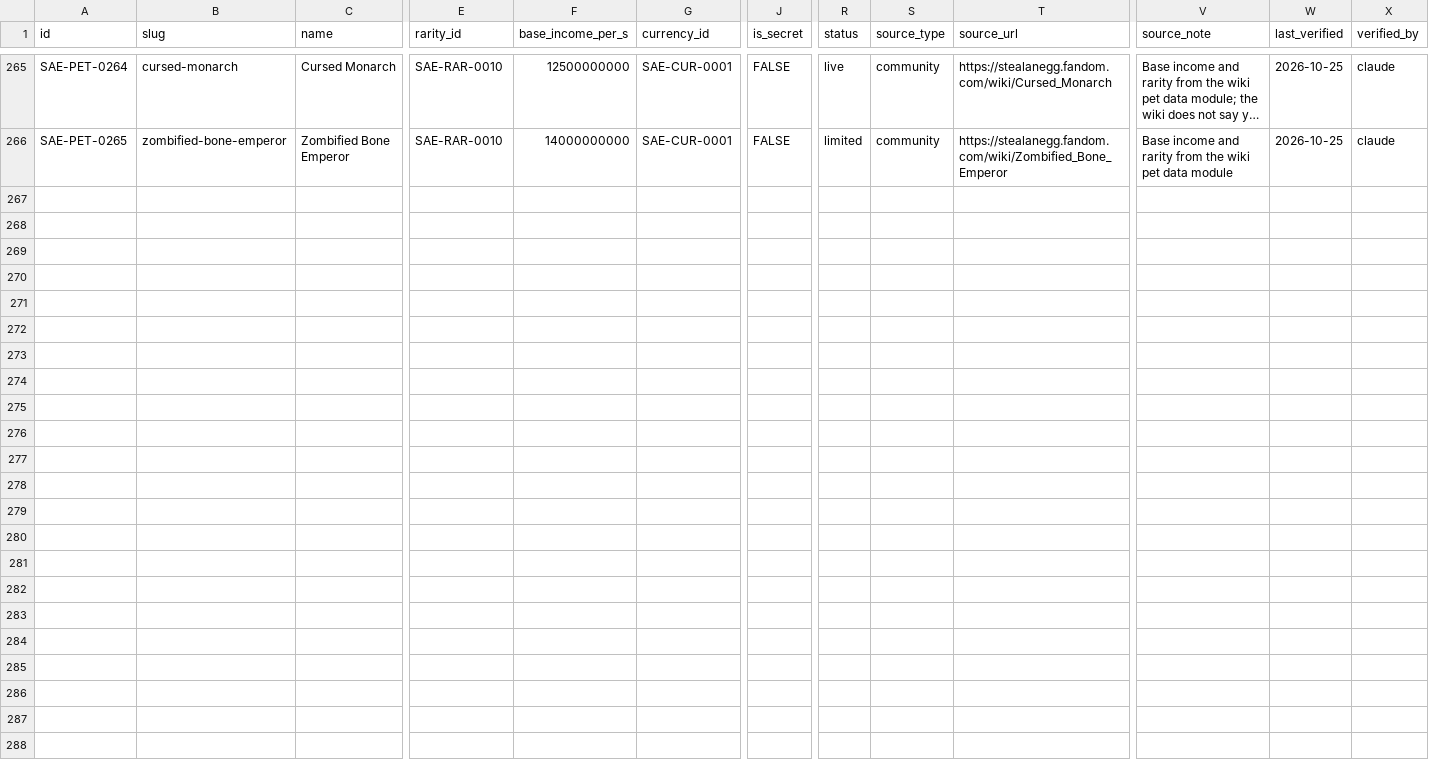
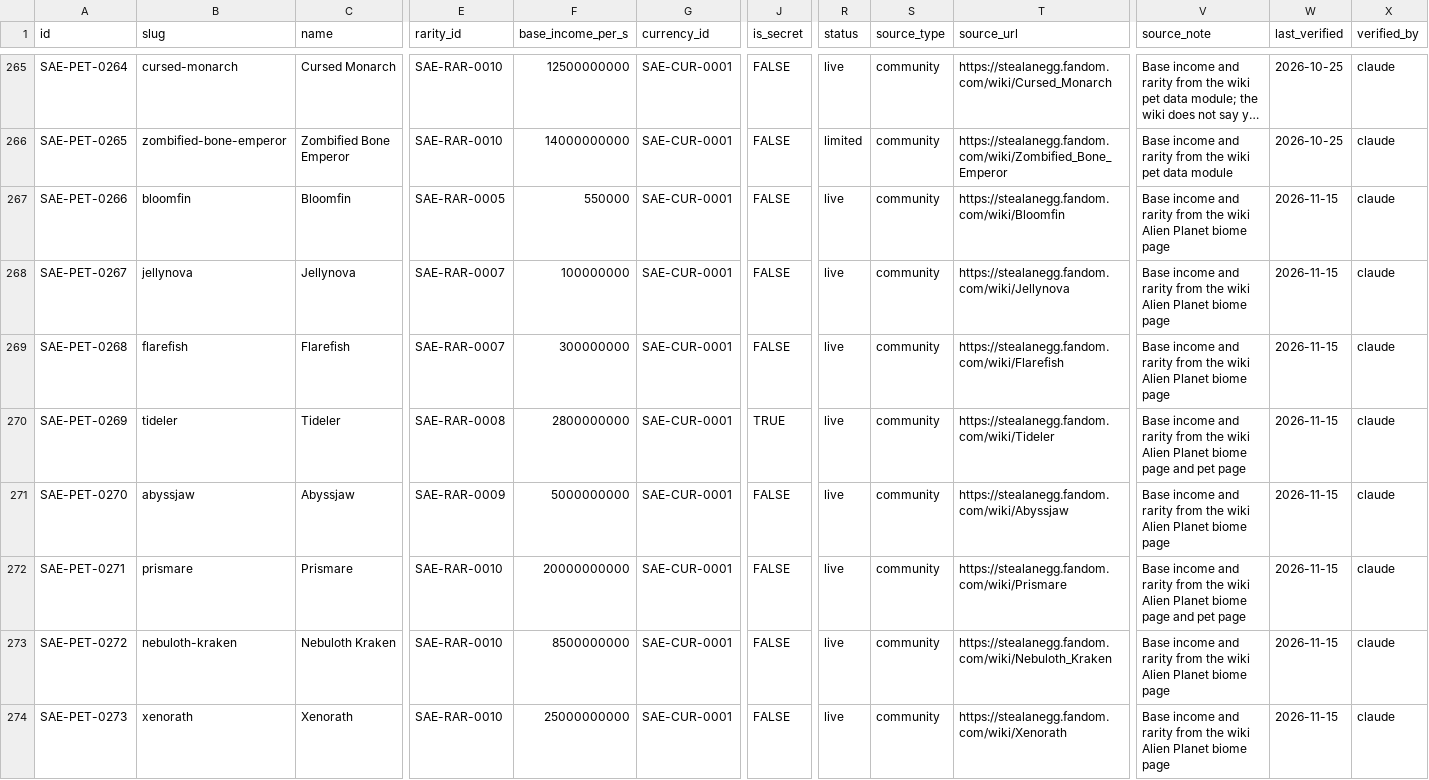
Before and after one commit to 6977980-hash/updateotter, a CSV file: data/sae/pets.csv, drawn as a sheet; only a part is shown, gaps mark what is left out; long unchanged cells end in …; rows hold the shown columns only; the diff names each change by its address in the sheet, - before the commit and + after, or states it on an @@ line.

```diff
--- a/data/sae/pets.csv
+++ b/data/sae/pets.csv
+row 267: SAE-PET-0266 | bloomfin | Bloomfin | SAE-RAR-0005 | 550000 | SAE-CUR-0001 | FALSE | live | community | https://stealanegg.fandom.com/wiki/Bloomfin | Base income and rarity from the wiki Alien Planet biome page | 2026-11-15 | claude
+row 268: SAE-PET-0267 | jellynova | Jellynova | SAE-RAR-0007 | 100000000 | SAE-CUR-0001 | FALSE | live | community | https://stealanegg.fandom.com/wiki/Jellynova | Base income and rarity from the wiki Alien Planet biome page | 2026-11-15 | claude
+row 269: SAE-PET-0268 | flarefish | Flarefish | SAE-RAR-0007 | 300000000 | SAE-CUR-0001 | FALSE | live | community | https://stealanegg.fandom.com/wiki/Flarefish | Base income and rarity from the wiki Alien Planet biome page | 2026-11-15 | claude
+row 270: SAE-PET-0269 | tideler | Tideler | SAE-RAR-0008 | 2800000000 | SAE-CUR-0001 | TRUE | live | community | https://stealanegg.fandom.com/wiki/Tideler | Base income and rarity from the wiki Alien Planet biome page and pet page | 2026-11-15 | claude
+row 271: SAE-PET-0270 | abyssjaw | Abyssjaw | SAE-RAR-0009 | 5000000000 | SAE-CUR-0001 | FALSE | live | community | https://stealanegg.fandom.com/wiki/Abyssjaw | Base income and rarity from the wiki Alien Planet biome page | 2026-11-15 | claude
+row 272: SAE-PET-0271 | prismare | Prismare | SAE-RAR-0010 | 20000000000 | SAE-CUR-0001 | FALSE | live | community | https://stealanegg.fandom.com/wiki/Prismare | Base income and rarity from the wiki Alien Planet biome page and pet page | 2026-11-15 | claude
+row 273: SAE-PET-0272 | nebuloth-kraken | Nebuloth Kraken | SAE-RAR-0010 | 8500000000 | SAE-CUR-0001 | FALSE | live | community | https://stealanegg.fandom.com/wiki/Nebuloth_Kraken | Base income and rarity from the wiki Alien Planet biome page | 2026-11-15 | claude
+row 274: SAE-PET-0273 | xenorath | Xenorath | SAE-RAR-0010 | 25000000000 | SAE-CUR-0001 | FALSE | live | community | https://stealanegg.fandom.com/wiki/Xenorath | Base income and rarity from the wiki Alien Planet biome page | 2026-11-15 | claude
```
Also changed, not shown: data/sae/biomes.csv, data/sae/egg_drops.csv, 3 other files.
